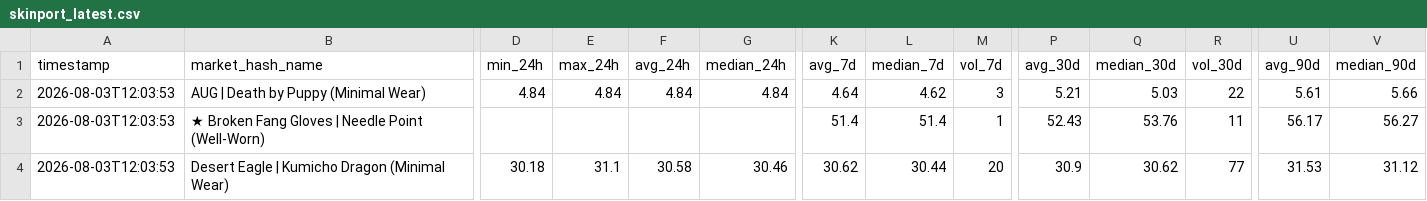
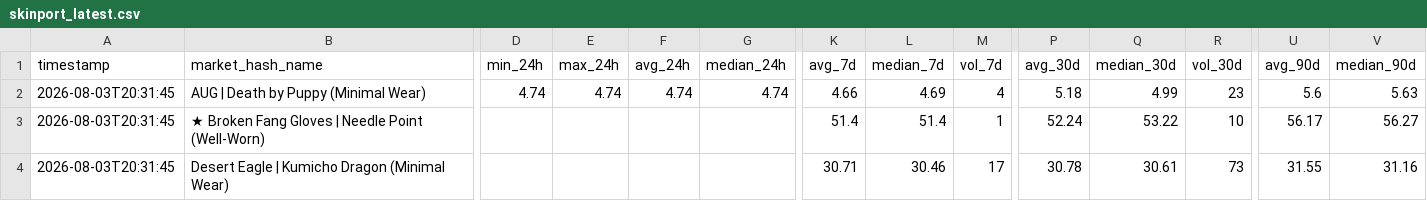
Before and after one commit to jpcarrascom2311-commits/skinport-tracker, a CSV file: skinport_latest.csv, drawn as a sheet; only a part is shown, gaps mark what is left out; the diff covers the shown part only; the diff names each change by its address in the sheet, - before the commit and + after, or states it on an @@ line.

```diff
--- a/skinport_latest.csv
+++ b/skinport_latest.csv
-A2:A4 (timestamp): 2026-08-03T12:03:53
+A2:A4 (timestamp): 2026-08-03T20:31:45
-D2 (min_24h): 4.84
+D2 (min_24h): 4.74
-E2 (max_24h): 4.84
+E2 (max_24h): 4.74
-F2 (avg_24h): 4.84
+F2 (avg_24h): 4.74
-G2 (median_24h): 4.84
+G2 (median_24h): 4.74
-K2 (avg_7d): 4.64
+K2 (avg_7d): 4.66
-L2 (median_7d): 4.62
+L2 (median_7d): 4.69
-M2 (vol_7d): 3
+M2 (vol_7d): 4
-P2 (avg_30d): 5.21
+P2 (avg_30d): 5.18
-Q2 (median_30d): 5.03
+Q2 (median_30d): 4.99
-R2 (vol_30d): 22
+R2 (vol_30d): 23
-U2 (avg_90d): 5.61
+U2 (avg_90d): 5.6
-V2 (median_90d): 5.66
+V2 (median_90d): 5.63
-P3 (avg_30d): 52.43
+P3 (avg_30d): 52.24
-Q3 (median_30d): 53.76
+Q3 (median_30d): 53.22
-R3 (vol_30d): 11
+R3 (vol_30d): 10
-D4 (min_24h): 30.18
+D4 (min_24h): (empty)
-E4 (max_24h): 31.1
+E4 (max_24h): (empty)
-F4 (avg_24h): 30.58
+F4 (avg_24h): (empty)
-G4 (median_24h): 30.46
+G4 (median_24h): (empty)
-K4 (avg_7d): 30.62
+K4 (avg_7d): 30.71
-L4 (median_7d): 30.44
+L4 (median_7d): 30.46
-M4 (vol_7d): 20
+M4 (vol_7d): 17
-P4 (avg_30d): 30.9
+P4 (avg_30d): 30.78
-Q4 (median_30d): 30.62
+Q4 (median_30d): 30.61
-R4 (vol_30d): 77
+R4 (vol_30d): 73
-U4 (avg_90d): 31.53
+U4 (avg_90d): 31.55
-V4 (median_90d): 31.12
+V4 (median_90d): 31.16
```
Also changed, not shown: 156 edited cells elsewhere in this file, skinport_best_sheets.csv.
